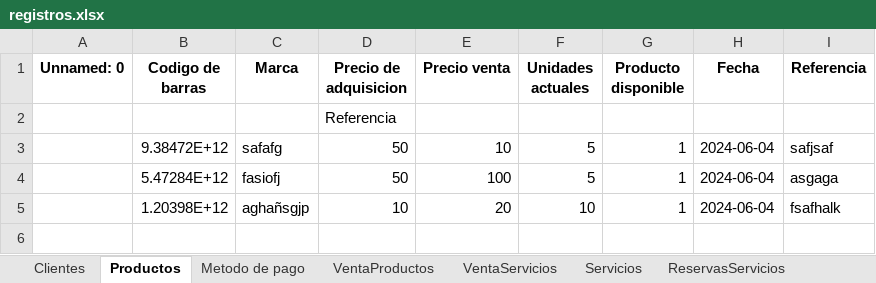
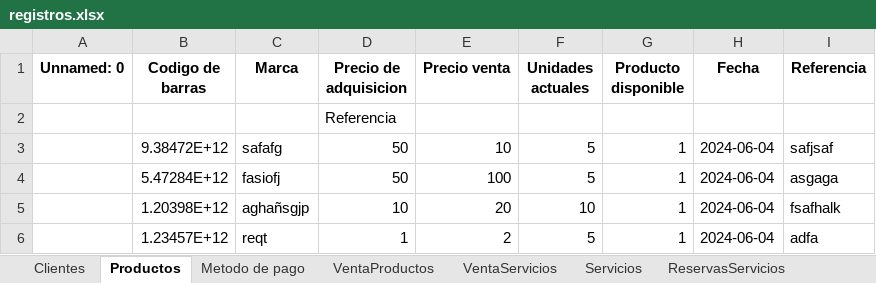
Before and after one commit to C-Sebastian-M/GLAM_MAKEUP_STORE, an Excel workbook: registros.xlsx, sheet Productos, drawn as a sheet; values as stored, in another font and other column widths than the file's, no borders; the diff names each change by its address in the sheet, - before the commit and + after, or states it on an @@ line.

```diff
--- a/registros.xlsx (sheet Productos)
+++ b/registros.xlsx (sheet Productos)
+row 6:  | 1.23457E+12 | reqt | 1 | 2 | 5 | 1 | 2024-06-04 | adfa
```
Also changed, not shown: 2 other files.
